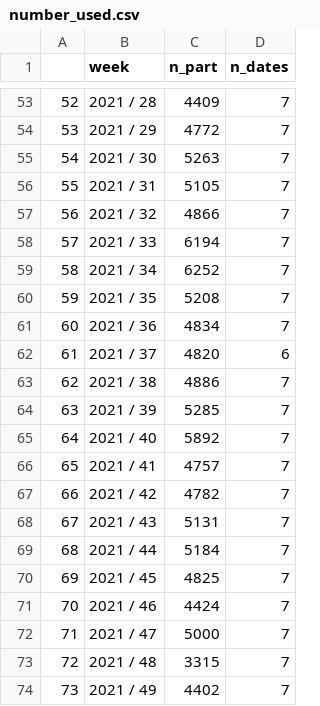
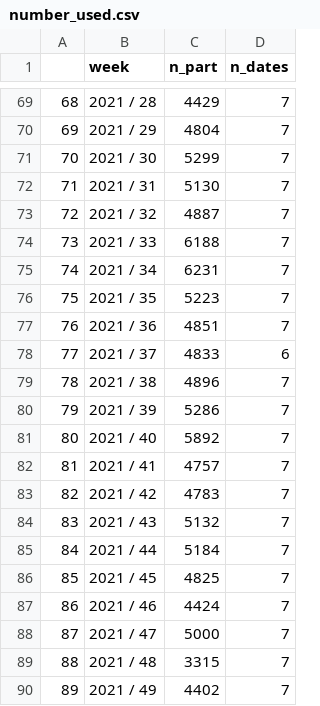
Before and after one commit to emprestige/comix_mobility, a CSV file: number_used.csv, drawn as a sheet; only a part is shown, gaps mark what is left out; addresses are those after the commit; the diff covers the shown part only; the diff names each change by its address in the sheet, - before the commit and + after, or states it on an @@ line.

```diff
--- a/number_used.csv
+++ b/number_used.csv
@@ column A renumbered from row 59 down @@
-C69 (n_part): 4409
+C69 (n_part): 4429
-C70 (n_part): 4772
+C70 (n_part): 4804
-C71 (n_part): 5263
+C71 (n_part): 5299
-C72 (n_part): 5105
+C72 (n_part): 5130
-C73 (n_part): 4866
+C73 (n_part): 4887
-C74 (n_part): 6194
+C74 (n_part): 6188
-C75 (n_part): 6252
+C75 (n_part): 6231
-C76 (n_part): 5208
+C76 (n_part): 5223
-C77 (n_part): 4834
+C77 (n_part): 4851
-C78 (n_part): 4820
+C78 (n_part): 4833
-C79 (n_part): 4886
+C79 (n_part): 4896
-C80 (n_part): 5285
+C80 (n_part): 5286
-C83 (n_part): 4782
+C83 (n_part): 4783
-C84 (n_part): 5131
+C84 (n_part): 5132
```
Also changed, not shown: 16 added rows and 33 edited cells elsewhere in this file, dates_per_week.csv, part_characteristics.csv, 16 other files.
